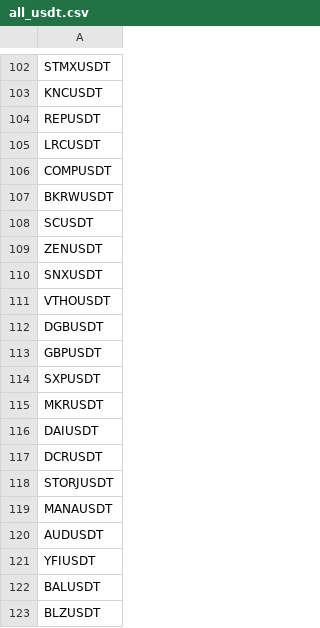
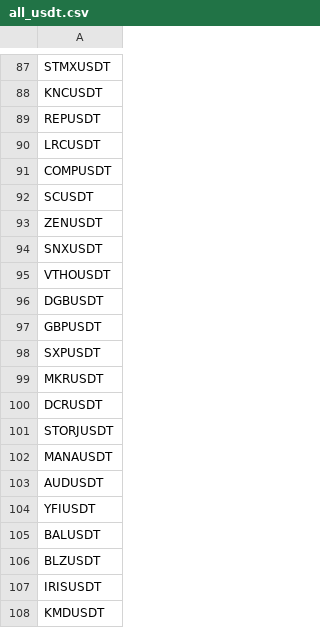
Before and after one commit to phpweb/csvfastapi, a CSV file: all_usdt.csv, drawn as a sheet; only a part is shown, gaps mark what is left out; the shorter side is filled out with more unchanged rows; the diff covers the shown part only.

```diff
--- a/all_usdt.csv
+++ b/all_usdt.csv
@@ -106,3 +91,2 @@ LRCUSDT
 COMPUSDT
-BKRWUSDT
 SCUSDT
@@ -115,3 +99,2 @@ SXPUSDT
 MKRUSDT
-DAIUSDT
 DCRUSDT
```
Also changed, not shown: 15 removed rows elsewhere in this file, 8 other files.
